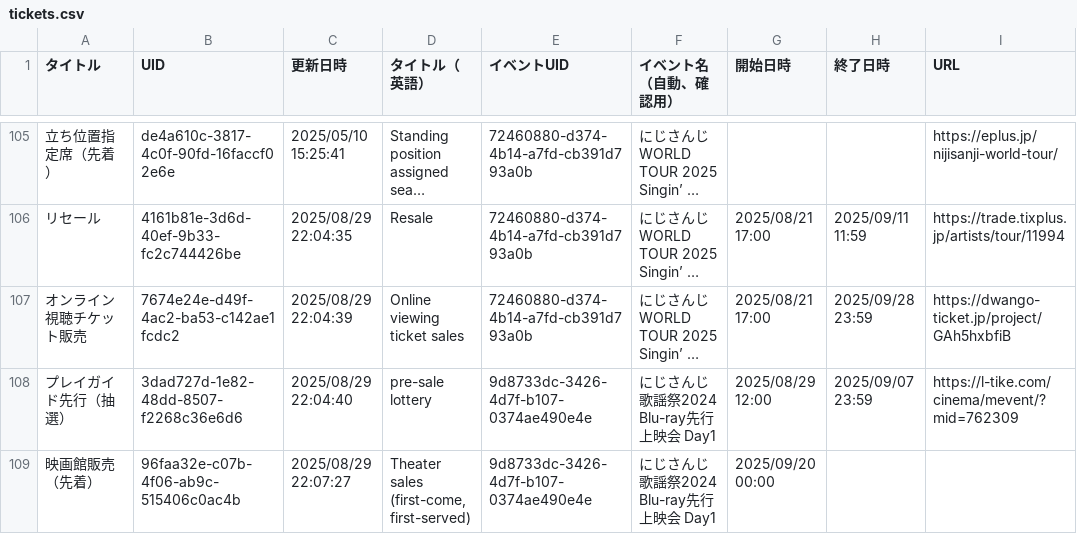
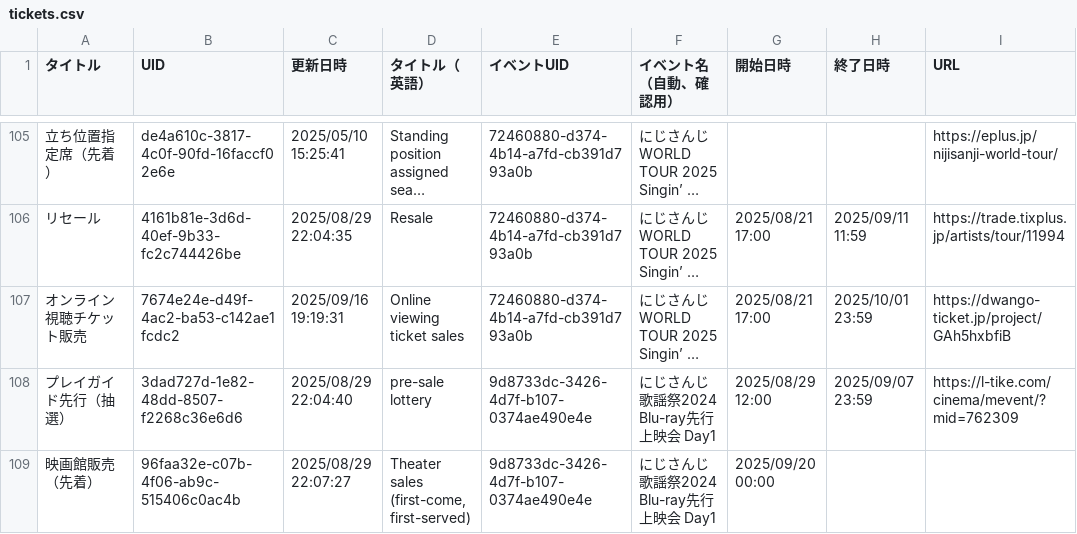
Before and after one commit to magicien/Nij.iCal, a CSV file: data/tickets.csv, drawn as a sheet; only a part is shown, gaps mark what is left out; long unchanged cells end in …; the diff names each change by its address in the sheet, - before the commit and + after, or states it on an @@ line.

```diff
--- a/data/tickets.csv
+++ b/data/tickets.csv
-C107 (更新日時): 2025/08/29 22:04:39
+C107 (更新日時): 2025/09/16 19:19:31
-H107 (終了日時): 2025/09/28 23:59
+H107 (終了日時): 2025/10/01 23:59
```
Also changed, not shown: 14 other files.
